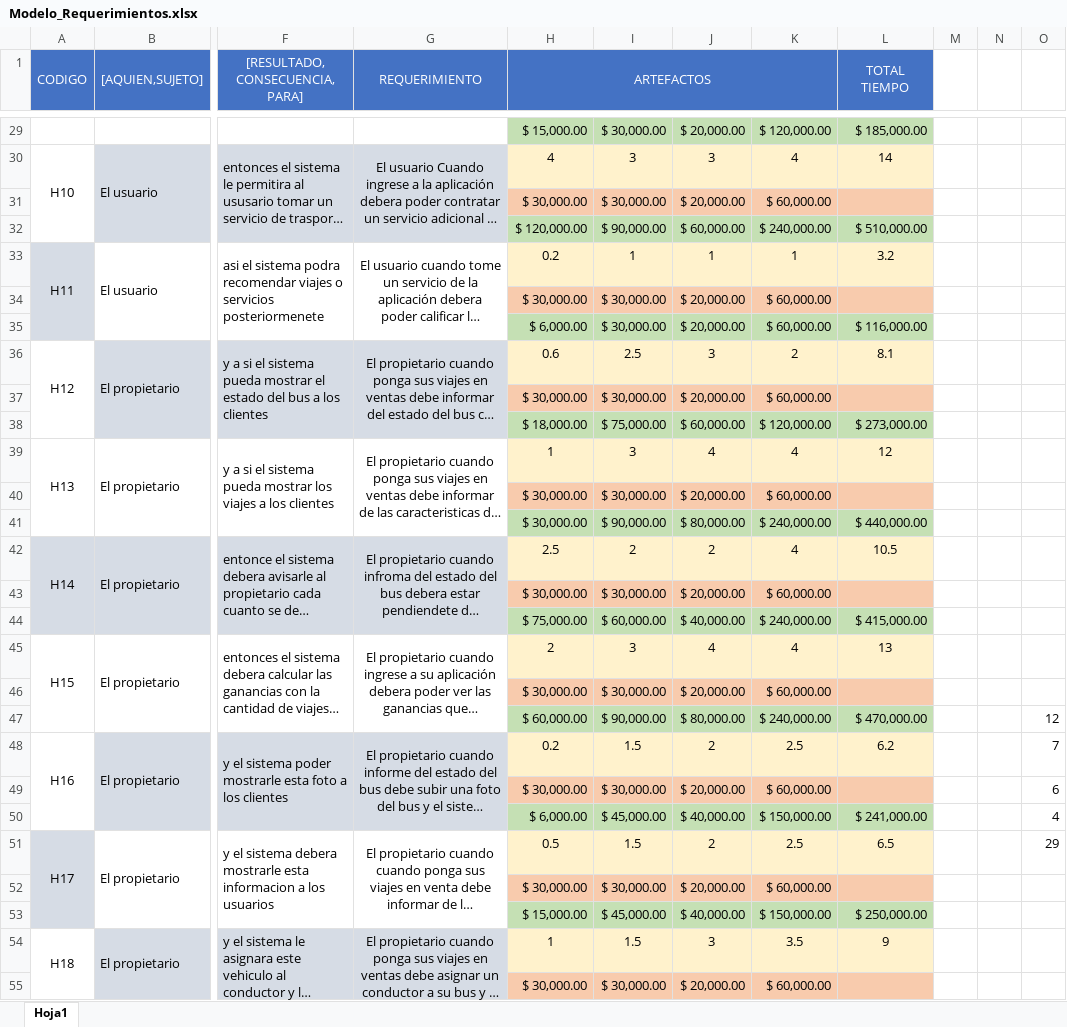
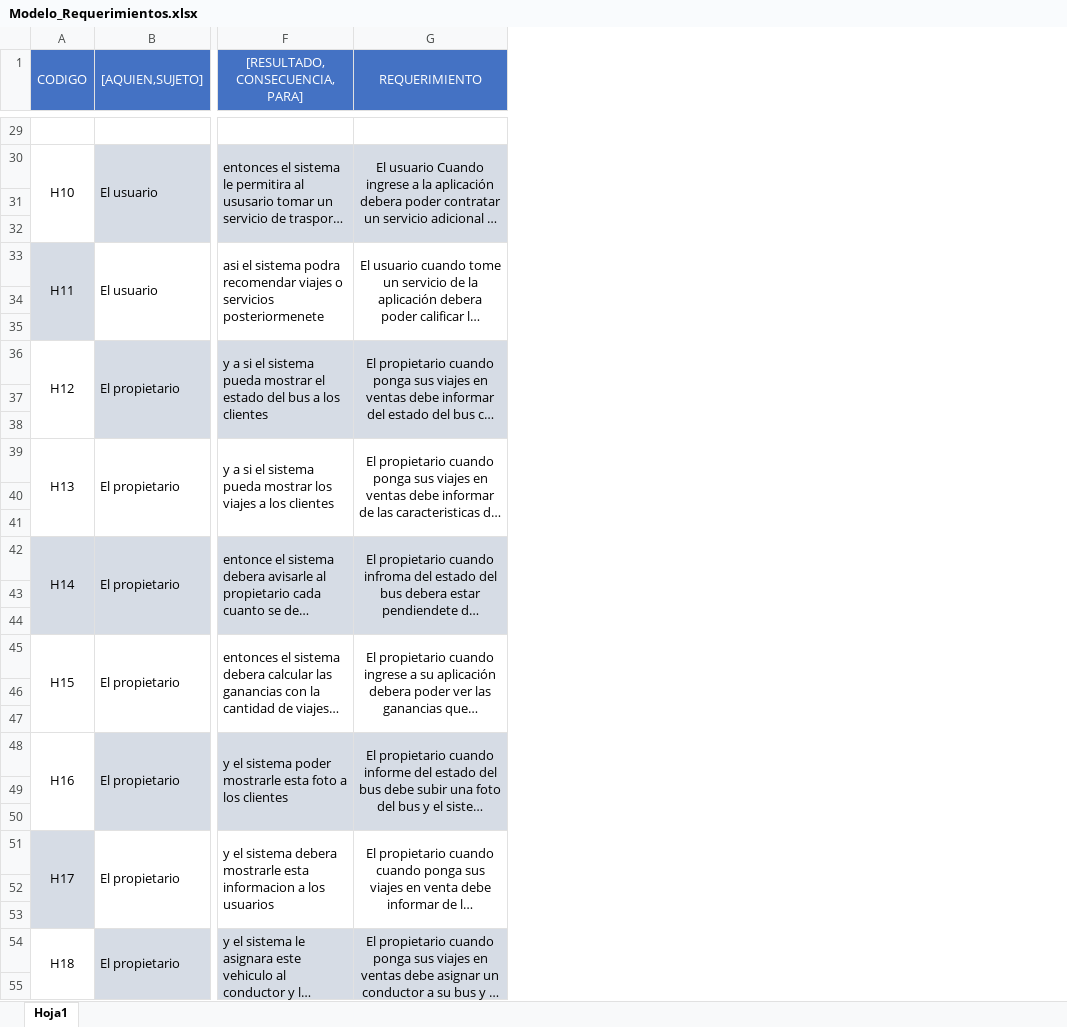
Before and after one commit to andrees971/Sistema_de_trasporte, an Excel workbook: Modelo_Requerimientos.xlsx, sheet Hoja1, drawn as a sheet; only a part is shown, gaps mark what is left out; long unchanged cells end in …; values as stored, in another font and other column widths than the file's, no borders; rows hold the shown columns only; the diff covers the shown part only; the diff names each change by its address in the sheet, - before the commit and + after, or states it on an @@ line.

```diff
--- a/Modelo_Requerimientos.xlsx (sheet Hoja1)
+++ b/Modelo_Requerimientos.xlsx (sheet Hoja1)
@@ column H (ARTEFACTOS) hidden, rows 29-55: $ 15,000.00 | 4 | $ 30,000.00 | $ 120,000.00 | 0.2 | $ 30,000.00 | $ 6,000.00 | 0.6 | $ 30,000.00 | $ 18,000.00 | 1 | $ 30,000.00 | $ 30,000.00 | 2.5 | $ 30,000.00 | $ 75,000.00 | 2 | $ 30,000.00 | $ 60,000.00 | 0.2 | $ 30,000.00 | $ 6,000.00 | 0.5 | $ 30,000.00 | $ 15,000.00 | 1 | $ 30,000.00 @@
@@ column I hidden, rows 29-55: $ 30,000.00 | 3 | $ 30,000.00 | $ 90,000.00 | 1 | $ 30,000.00 | $ 30,000.00 | 2.5 | $ 30,000.00 | $ 75,000.00 | 3 | $ 30,000.00 | $ 90,000.00 | 2 | $ 30,000.00 | $ 60,000.00 | 3 | $ 30,000.00 | $ 90,000.00 | 1.5 | $ 30,000.00 | $ 45,000.00 | 1.5 | $ 30,000.00 | $ 45,000.00 | 1.5 | $ 30,000.00 @@
@@ column J hidden, rows 29-55: $ 20,000.00 | 3 | $ 20,000.00 | $ 60,000.00 | 1 | $ 20,000.00 | $ 20,000.00 | 3 | $ 20,000.00 | $ 60,000.00 | 4 | $ 20,000.00 | $ 80,000.00 | 2 | $ 20,000.00 | $ 40,000.00 | 4 | $ 20,000.00 | $ 80,000.00 | 2 | $ 20,000.00 | $ 40,000.00 | 2 | $ 20,000.00 | $ 40,000.00 | 3 | $ 20,000.00 @@
@@ column K hidden, rows 29-55: $ 120,000.00 | 4 | $ 60,000.00 | $ 240,000.00 | 1 | $ 60,000.00 | $ 60,000.00 | 2 | $ 60,000.00 | $ 120,000.00 | 4 | $ 60,000.00 | $ 240,000.00 | 4 | $ 60,000.00 | $ 240,000.00 | 4 | $ 60,000.00 | $ 240,000.00 | 2.5 | $ 60,000.00 | $ 150,000.00 | 2.5 | $ 60,000.00 | $ 150,000.00 | 3.5 | $ 60,000.00 @@
@@ column L (TOTAL TIEMPO) hidden, rows 29-54: $ 185,000.00 | 14 |  | $ 510,000.00 | 3.2 |  | $ 116,000.00 | 8.1 |  | $ 273,000.00 | 12 |  | $ 440,000.00 | 10.5 |  | $ 415,000.00 | 13 |  | $ 470,000.00 | 6.2 |  | $ 241,000.00 | 6.5 |  | $ 250,000.00 | 9 @@
@@ column M hidden, empty @@
@@ column N hidden, empty @@
@@ column O hidden, rows 47-51: 12 | 7 | 6 | 4 | 29 @@
-row 29:  |  |  |  | $ 15,000.00 | $ 30,000.00 | $ 20,000.00 | $ 120,000.00 | $ 185,000.00
+row 29: (empty)
-row 31:  |  |  |  | $ 30,000.00 | $ 30,000.00 | $ 20,000.00 | $ 60,000.00
+row 31: (empty)
-row 32:  |  |  |  | $ 120,000.00 | $ 90,000.00 | $ 60,000.00 | $ 240,000.00 | $ 510,000.00
+row 32: (empty)
-row 34:  |  |  |  | $ 30,000.00 | $ 30,000.00 | $ 20,000.00 | $ 60,000.00
+row 34: (empty)
-row 35:  |  |  |  | $ 6,000.00 | $ 30,000.00 | $ 20,000.00 | $ 60,000.00 | $ 116,000.00
+row 35: (empty)
-row 37:  |  |  |  | $ 30,000.00 | $ 30,000.00 | $ 20,000.00 | $ 60,000.00
+row 37: (empty)
-row 38:  |  |  |  | $ 18,000.00 | $ 75,000.00 | $ 60,000.00 | $ 120,000.00 | $ 273,000.00
+row 38: (empty)
-row 40:  |  |  |  | $ 30,000.00 | $ 30,000.00 | $ 20,000.00 | $ 60,000.00
+row 40: (empty)
-row 41:  |  |  |  | $ 30,000.00 | $ 90,000.00 | $ 80,000.00 | $ 240,000.00 | $ 440,000.00
+row 41: (empty)
-row 43:  |  |  |  | $ 30,000.00 | $ 30,000.00 | $ 20,000.00 | $ 60,000.00
+row 43: (empty)
-row 44:  |  |  |  | $ 75,000.00 | $ 60,000.00 | $ 40,000.00 | $ 240,000.00 | $ 415,000.00
+row 44: (empty)
-row 46:  |  |  |  | $ 30,000.00 | $ 30,000.00 | $ 20,000.00 | $ 60,000.00
+row 46: (empty)
-row 47:  |  |  |  | $ 60,000.00 | $ 90,000.00 | $ 80,000.00 | $ 240,000.00 | $ 470,000.00 |  |  | 12
+row 47: (empty)
-row 49:  |  |  |  | $ 30,000.00 | $ 30,000.00 | $ 20,000.00 | $ 60,000.00 |  |  |  | 6
+row 49: (empty)
-row 50:  |  |  |  | $ 6,000.00 | $ 45,000.00 | $ 40,000.00 | $ 150,000.00 | $ 241,000.00 |  |  | 4
+row 50: (empty)
-row 52:  |  |  |  | $ 30,000.00 | $ 30,000.00 | $ 20,000.00 | $ 60,000.00
+row 52: (empty)
-row 53:  |  |  |  | $ 15,000.00 | $ 45,000.00 | $ 40,000.00 | $ 150,000.00 | $ 250,000.00
+row 53: (empty)
-row 55:  |  |  |  | $ 30,000.00 | $ 30,000.00 | $ 20,000.00 | $ 60,000.00
+row 55: (empty)
```
Also changed, not shown: 186 edited cells elsewhere in this sheet, Modelo_de_Estimacion.xlsx.
